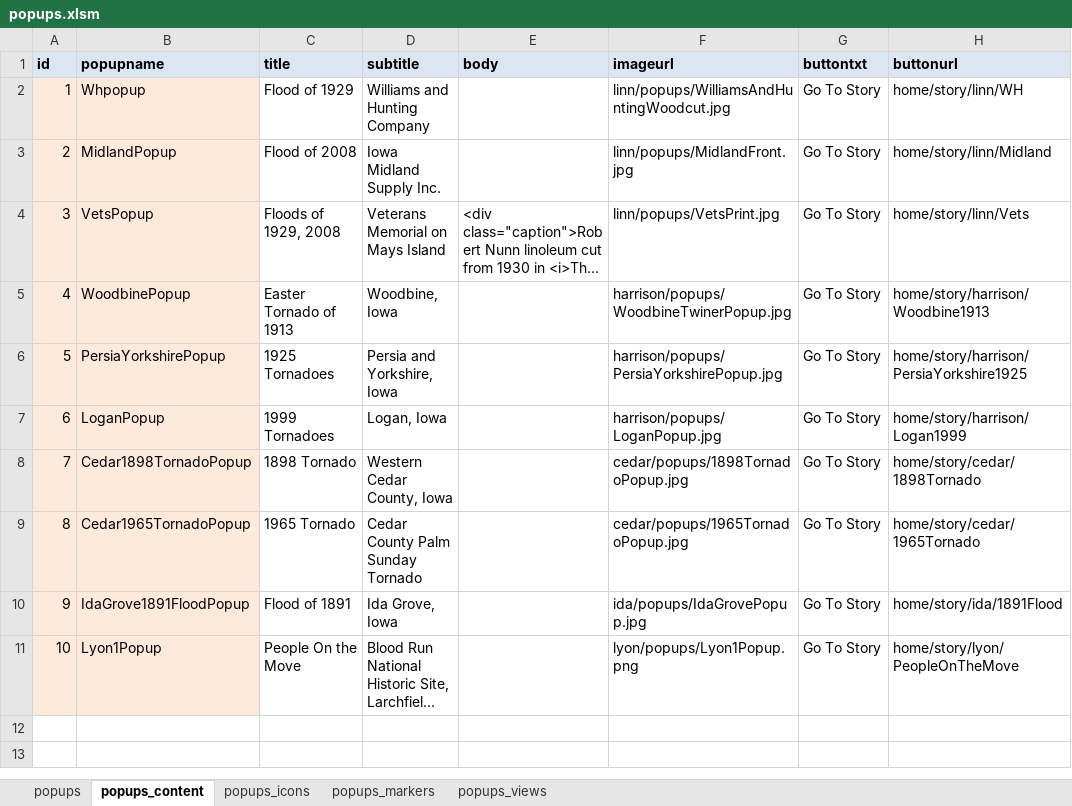
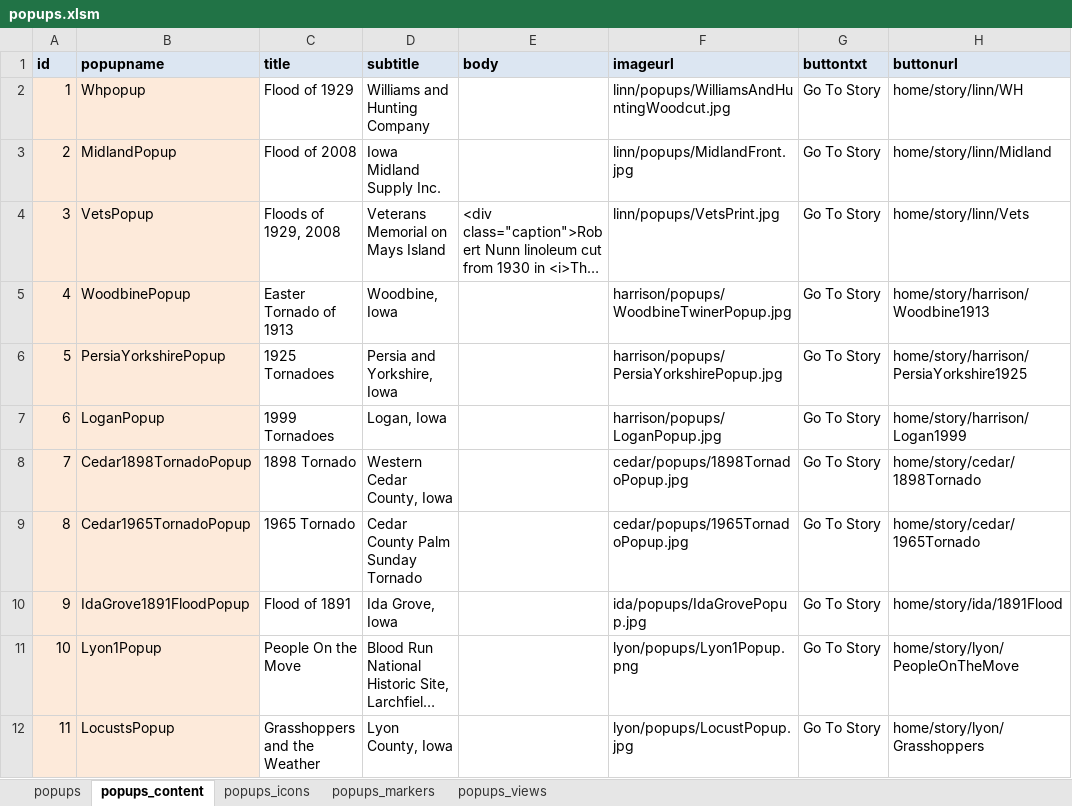
Before and after one commit to ui-libraries/PWM, an Excel workbook: resources/csv/popups.xlsm, sheet popups_content, drawn as a sheet; long unchanged cells end in …; values as stored, in another font and other column widths than the file's, no borders; the diff names each change by its address in the sheet, - before the commit and + after, or states it on an @@ line.

```diff
--- a/resources/csv/popups.xlsm (sheet popups_content)
+++ b/resources/csv/popups.xlsm (sheet popups_content)
+row 12: 11 | LocustsPopup | Grasshoppers and the Weather | Lyon County, Iowa |  | lyon/popups/LocustPopup.jpg | Go To Story | home/story/lyon/Grasshoppers
```
Also changed, not shown: sheet popups_markers, sheet popups_icons, sheet popups, sheet popups_views, resources/csv/menus.xlsm, 21 other files.
